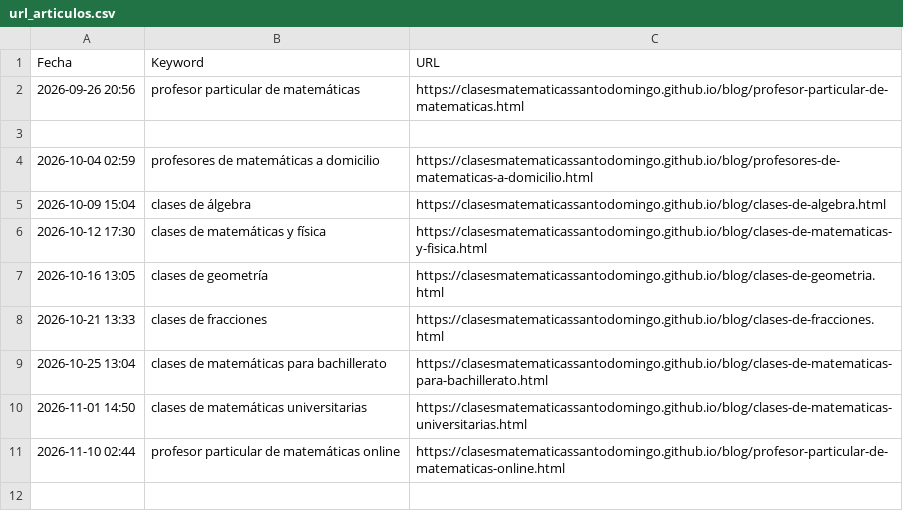
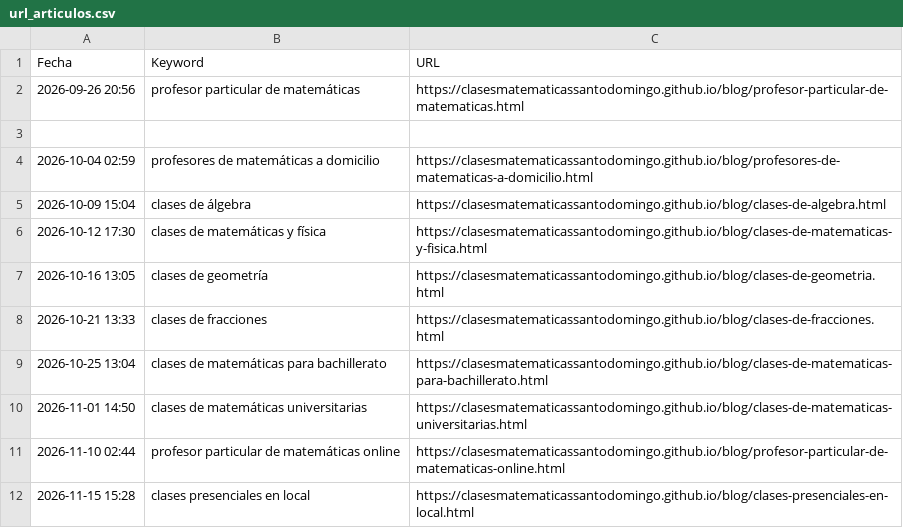
Before and after one commit to clasesmatematicassantodomingo/clasesmatematicassantodomingo.github.io, a CSV file: url_articulos.csv, drawn as a sheet.

```diff
--- a/url_articulos.csv
+++ b/url_articulos.csv
@@ -11 +11,2 @@ Fecha,Keyword,URL
 2026-11-10 02:44,profesor particular de matemáticas online,https://clasesmatematicassantodomingo.github.io/blog/profesor-particular-de-matematicas-online.html
+2026-11-15 15:28,clases presenciales en local,https://clasesmatematicassantodomingo.github.io/blog/clases-presenciales-en-local.html
```
Also changed, not shown: 3 other files.
